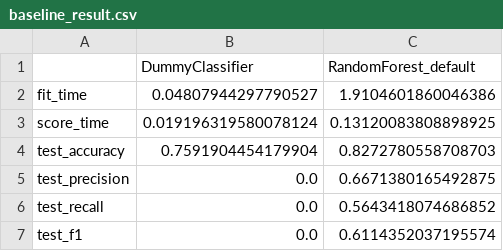
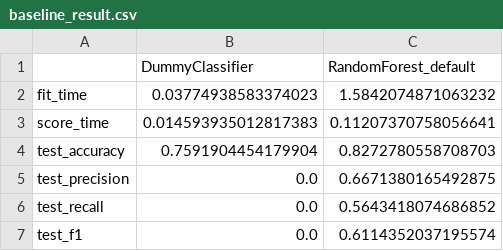
Before and after one commit to sukhleen999/census-income-prediction, a CSV file: results/model/baseline_result.csv, drawn as a sheet.

```diff
--- a/results/model/baseline_result.csv
+++ b/results/model/baseline_result.csv
@@ -1,4 +1,4 @@
 ,DummyClassifier,RandomForest_default
-fit_time,0.04807944297790527,1.9104601860046386
-score_time,0.019196319580078124,0.13120083808898925
+fit_time,0.03774938583374023,1.5842074871063232
+score_time,0.014593935012817383,0.11207370758056641
 test_accuracy,0.7591904454179904,0.8272780558708703
```
Also changed, not shown: 16 other files.
